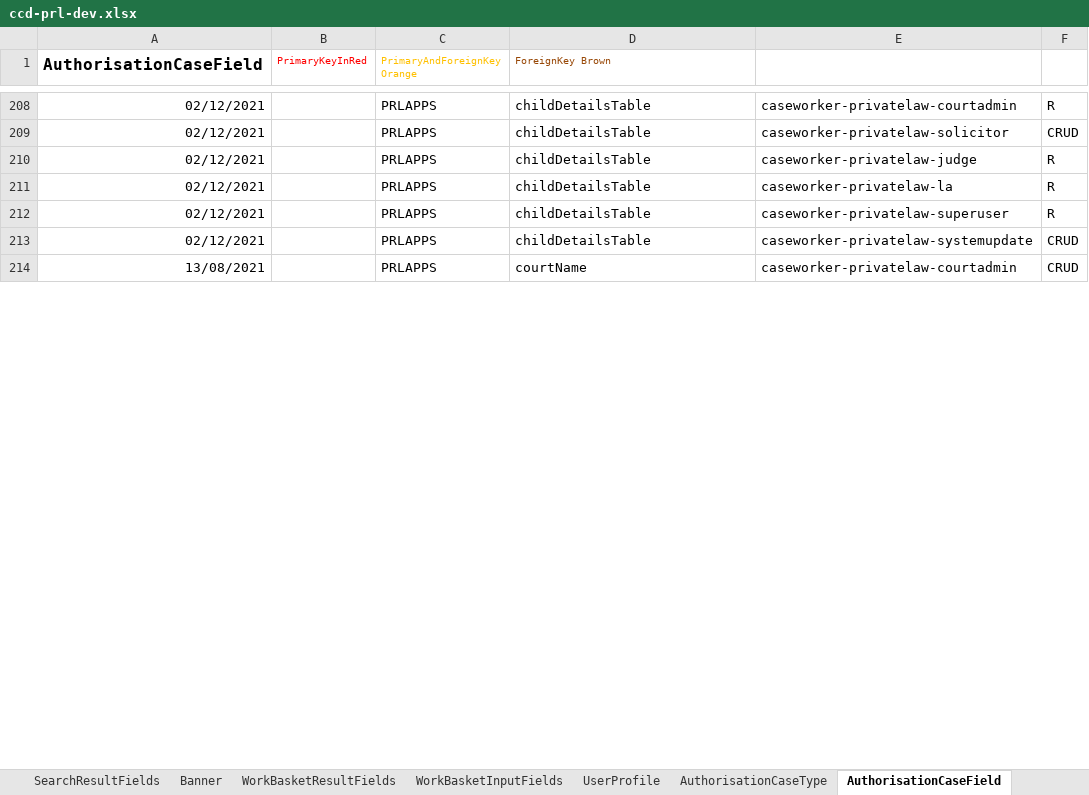
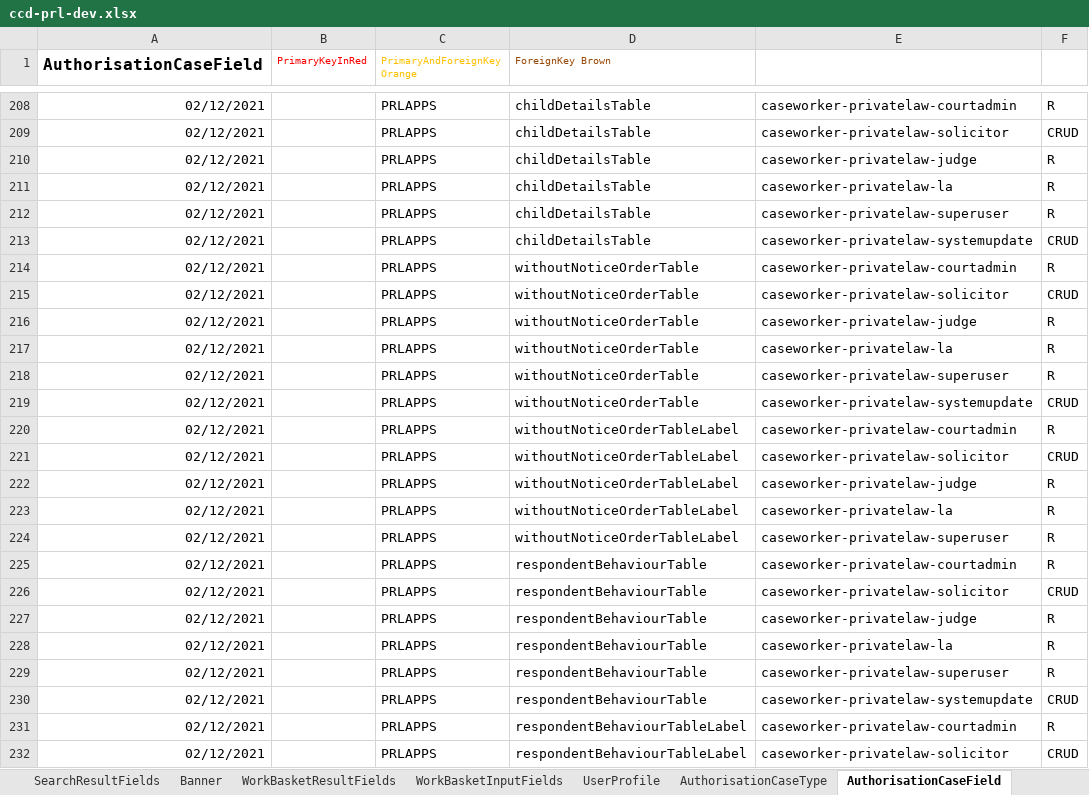
Before and after one commit to hmcts/prl-ccd-definitions, an Excel workbook: build/ccd-development-config/ccd-prl-dev.xlsx, sheet AuthorisationCaseField, drawn as a sheet; only a part is shown, gaps mark what is left out; the shorter side is filled out with more unchanged rows; values as stored, in another font and other column widths than the file's, no borders; the diff covers the shown part only; the diff names each change by its address in the sheet, - before the commit and + after, or states it on an @@ line.

```diff
--- a/build/ccd-development-config/ccd-prl-dev.xlsx (sheet AuthorisationCaseField)
+++ b/build/ccd-development-config/ccd-prl-dev.xlsx (sheet AuthorisationCaseField)
+row 214: 02/12/2021 |  | PRLAPPS | withoutNoticeOrderTable | caseworker-privatelaw-courtadmin | R
+row 215: 02/12/2021 |  | PRLAPPS | withoutNoticeOrderTable | caseworker-privatelaw-solicitor | CRUD
+row 216: 02/12/2021 |  | PRLAPPS | withoutNoticeOrderTable | caseworker-privatelaw-judge | R
+row 217: 02/12/2021 |  | PRLAPPS | withoutNoticeOrderTable | caseworker-privatelaw-la | R
+row 218: 02/12/2021 |  | PRLAPPS | withoutNoticeOrderTable | caseworker-privatelaw-superuser | R
+row 219: 02/12/2021 |  | PRLAPPS | withoutNoticeOrderTable | caseworker-privatelaw-systemupdate | CRUD
+row 220: 02/12/2021 |  | PRLAPPS | withoutNoticeOrderTableLabel | caseworker-privatelaw-courtadmin | R
+row 221: 02/12/2021 |  | PRLAPPS | withoutNoticeOrderTableLabel | caseworker-privatelaw-solicitor | CRUD
+row 222: 02/12/2021 |  | PRLAPPS | withoutNoticeOrderTableLabel | caseworker-privatelaw-judge | R
+row 223: 02/12/2021 |  | PRLAPPS | withoutNoticeOrderTableLabel | caseworker-privatelaw-la | R
+row 224: 02/12/2021 |  | PRLAPPS | withoutNoticeOrderTableLabel | caseworker-privatelaw-superuser | R
+row 225: 02/12/2021 |  | PRLAPPS | respondentBehaviourTable | caseworker-privatelaw-courtadmin | R
+row 226: 02/12/2021 |  | PRLAPPS | respondentBehaviourTable | caseworker-privatelaw-solicitor | CRUD
+row 227: 02/12/2021 |  | PRLAPPS | respondentBehaviourTable | caseworker-privatelaw-judge | R
+row 228: 02/12/2021 |  | PRLAPPS | respondentBehaviourTable | caseworker-privatelaw-la | R
+row 229: 02/12/2021 |  | PRLAPPS | respondentBehaviourTable | caseworker-privatelaw-superuser | R
+row 230: 02/12/2021 |  | PRLAPPS | respondentBehaviourTable | caseworker-privatelaw-systemupdate | CRUD
+row 231: 02/12/2021 |  | PRLAPPS | respondentBehaviourTableLabel | caseworker-privatelaw-courtadmin | R
+row 232: 02/12/2021 |  | PRLAPPS | respondentBehaviourTableLabel | caseworker-privatelaw-solicitor | CRUD
```
Also changed, not shown: 89 added rows, 15 removed rows and 2 edited cells elsewhere in this sheet, sheet ComplexTypes, sheet CaseTypeTab, sheet CaseField, sheet CaseEventToFields, sheet FixedLists, sheet AuthorisationCaseEvent, 2 more sheets, 3 other files.
